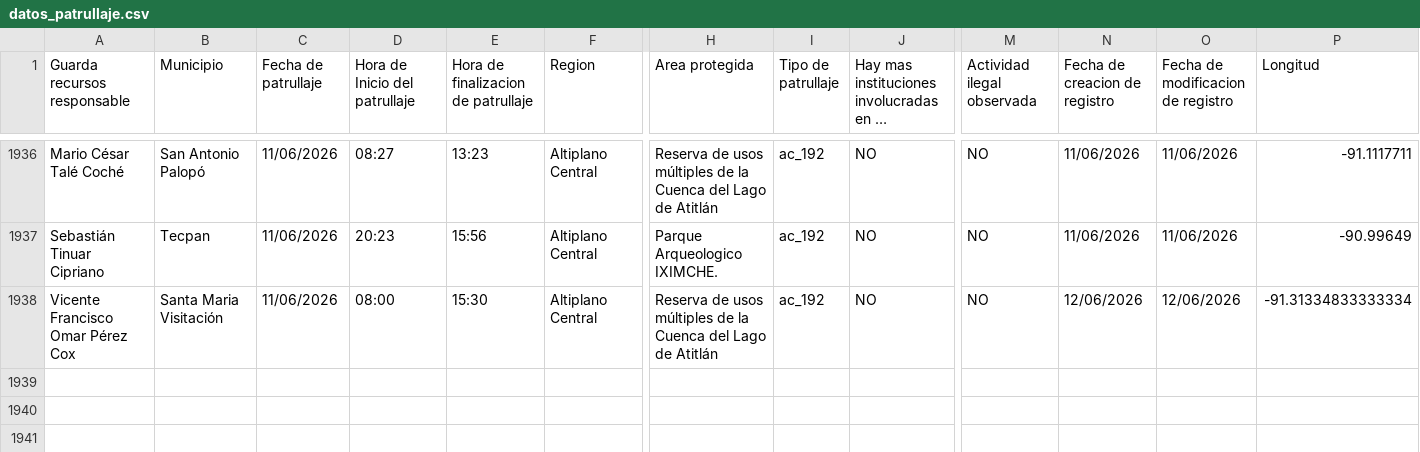
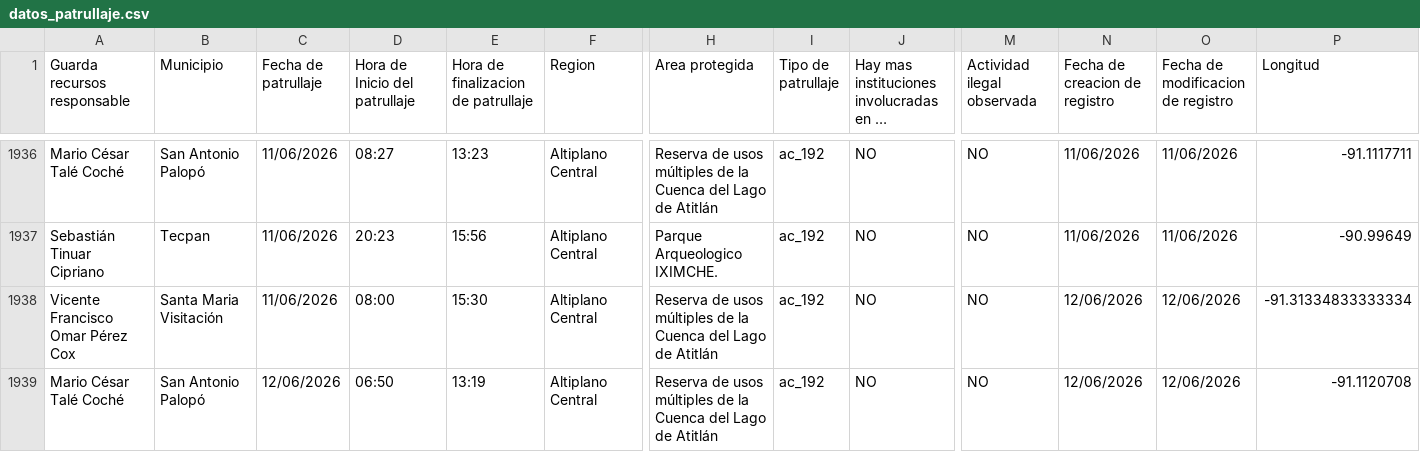
Before and after one commit to geograficaaala/guardarecursos_conap, a CSV file: docs/datos/datos_patrullaje.csv, drawn as a sheet; only a part is shown, gaps mark what is left out; long unchanged cells end in …; rows hold the shown columns only; the diff names each change by its address in the sheet, - before the commit and + after, or states it on an @@ line.

```diff
--- a/docs/datos/datos_patrullaje.csv
+++ b/docs/datos/datos_patrullaje.csv
+row 1939: Mario César Talé Coché | San Antonio Palopó | 12/06/2026 | 06:50 | 13:19 | Altiplano Central | Reserva de usos múltiples de la Cuenca del Lago de Atitlán | ac_192 | NO | NO | 12/06/2026 | 12/06/2026 | -91.1120708
```
